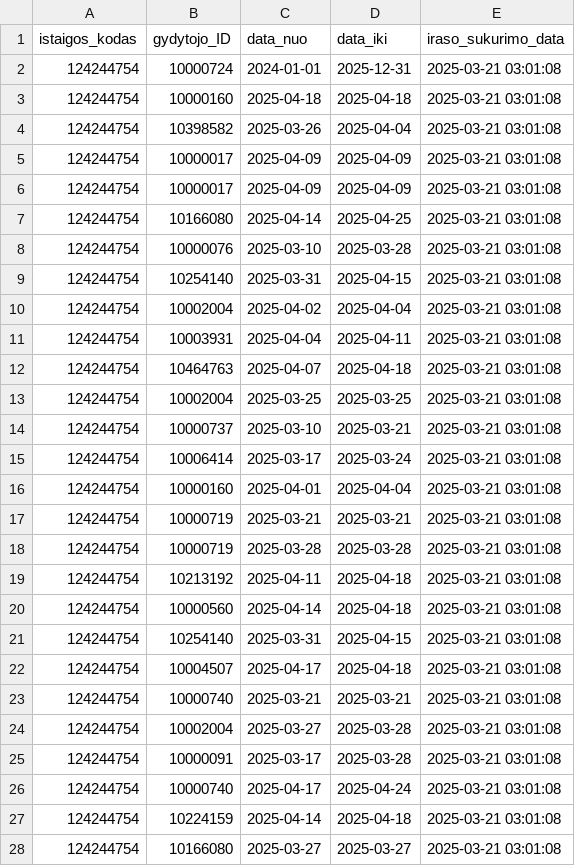
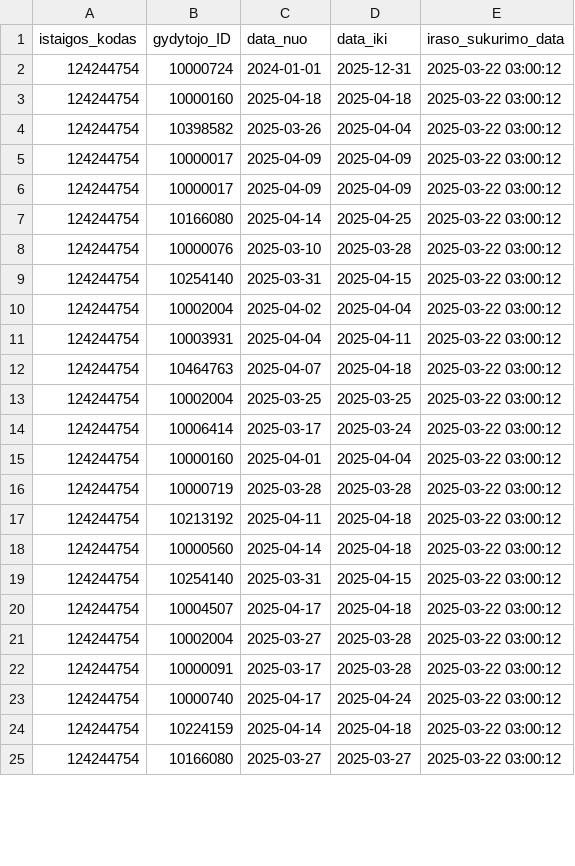
Before and after one commit to vilnius/karoliniskiu-poliklinika, a CSV file: 124244754_doctors_excluded.csv, drawn as a sheet; only a part is shown; the diff covers the shown part only.

```diff
--- a/124244754_doctors_excluded.csv
+++ b/124244754_doctors_excluded.csv
@@ -1,28 +1,25 @@
 istaigos_kodas;gydytojo_ID;data_nuo;data_iki;iraso_sukurimo_data
-124244754;10000724;2024-01-01;2025-12-31;2025-03-21 03:01:08
-124244754;10000160;2025-04-18;2025-04-18;2025-03-21 03:01:08
-124244754;10398582;2025-03-26;2025-04-04;2025-03-21 03:01:08
-124244754;10000017;2025-04-09;2025-04-09;2025-03-21 03:01:08
-124244754;10000017;2025-04-09;2025-04-09;2025-03-21 03:01:08
-124244754;10166080;2025-04-14;2025-04-25;2025-03-21 03:01:08
-124244754;10000076;2025-03-10;2025-03-28;2025-03-21 03:01:08
-124244754;10254140;2025-03-31;2025-04-15;2025-03-21 03:01:08
-124244754;10002004;2025-04-02;2025-04-04;2025-03-21 03:01:08
-124244754;10003931;2025-04-04;2025-04-11;2025-03-21 03:01:08
-124244754;10464763;2025-04-07;2025-04-18;2025-03-21 03:01:08
-124244754;10002004;2025-03-25;2025-03-25;2025-03-21 03:01:08
-124244754;10000737;2025-03-10;2025-03-21;2025-03-21 03:01:08
-124244754;10006414;2025-03-17;2025-03-24;2025-03-21 03:01:08
-124244754;10000160;2025-04-01;2025-04-04;2025-03-21 03:01:08
-124244754;10000719;2025-03-21;2025-03-21;2025-03-21 03:01:08
-124244754;10000719;2025-03-28;2025-03-28;2025-03-21 03:01:08
-124244754;10213192;2025-04-11;2025-04-18;2025-03-21 03:01:08
-124244754;10000560;2025-04-14;2025-04-18;2025-03-21 03:01:08
-124244754;10254140;2025-03-31;2025-04-15;2025-03-21 03:01:08
-124244754;10004507;2025-04-17;2025-04-18;2025-03-21 03:01:08
-124244754;10000740;2025-03-21;2025-03-21;2025-03-21 03:01:08
-124244754;10002004;2025-03-27;2025-03-28;2025-03-21 03:01:08
-124244754;10000091;2025-03-17;2025-03-28;2025-03-21 03:01:08
-124244754;10000740;2025-04-17;2025-04-24;2025-03-21 03:01:08
-124244754;10224159;2025-04-14;2025-04-18;2025-03-21 03:01:08
-124244754;10166080;2025-03-27;2025-03-27;2025-03-21 03:01:08
+124244754;10000724;2024-01-01;2025-12-31;2025-03-22 03:00:12
+124244754;10000160;2025-04-18;2025-04-18;2025-03-22 03:00:12
+124244754;10398582;2025-03-26;2025-04-04;2025-03-22 03:00:12
+124244754;10000017;2025-04-09;2025-04-09;2025-03-22 03:00:12
+124244754;10000017;2025-04-09;2025-04-09;2025-03-22 03:00:12
+124244754;10166080;2025-04-14;2025-04-25;2025-03-22 03:00:12
+124244754;10000076;2025-03-10;2025-03-28;2025-03-22 03:00:12
+124244754;10254140;2025-03-31;2025-04-15;2025-03-22 03:00:12
+124244754;10002004;2025-04-02;2025-04-04;2025-03-22 03:00:12
+124244754;10003931;2025-04-04;2025-04-11;2025-03-22 03:00:12
+124244754;10464763;2025-04-07;2025-04-18;2025-03-22 03:00:12
+124244754;10002004;2025-03-25;2025-03-25;2025-03-22 03:00:12
+124244754;10006414;2025-03-17;2025-03-24;2025-03-22 03:00:12
+124244754;10000160;2025-04-01;2025-04-04;2025-03-22 03:00:12
+124244754;10000719;2025-03-28;2025-03-28;2025-03-22 03:00:12
+124244754;10213192;2025-04-11;2025-04-18;2025-03-22 03:00:12
+124244754;10000560;2025-04-14;2025-04-18;2025-03-22 03:00:12
+124244754;10254140;2025-03-31;2025-04-15;2025-03-22 03:00:12
+124244754;10004507;2025-04-17;2025-04-18;2025-03-22 03:00:12
+124244754;10002004;2025-03-27;2025-03-28;2025-03-22 03:00:12
+124244754;10000091;2025-03-17;2025-03-28;2025-03-22 03:00:12
+124244754;10000740;2025-04-17;2025-04-24;2025-03-22 03:00:12
+124244754;10224159;2025-04-14;2025-04-18;2025-03-22 03:00:12
+124244754;10166080;2025-03-27;2025-03-27;2025-03-22 03:00:12
```
Also changed, not shown: 1 added row, 4 removed rows and 12 edited cells elsewhere in this file, 124244754_family_doctors_list.csv, 124244754_family_doctors_visits_hours.csv, 1 other file.
